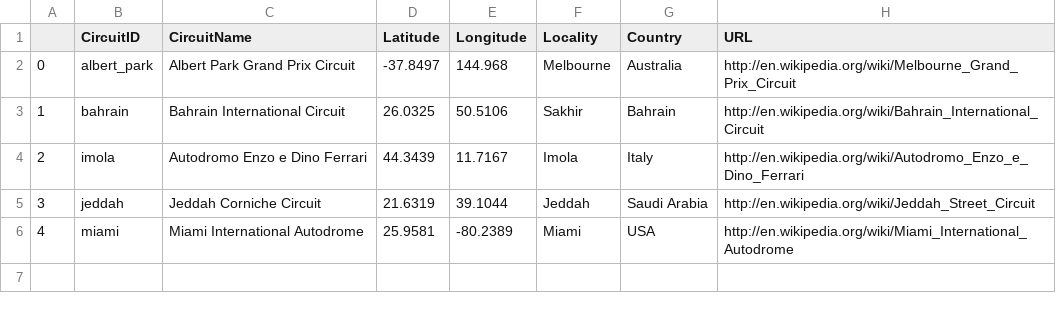
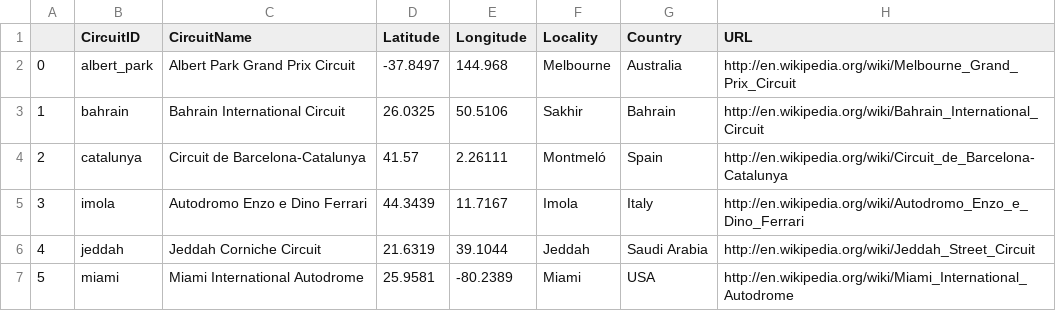
Before and after one commit to cwf231/2022-goodnight-f1antasy, a CSV file: data/circuits.csv, drawn as a sheet; addresses are those after the commit; the diff names each change by its address in the sheet, - before the commit and + after, or states it on an @@ line.

```diff
--- a/data/circuits.csv
+++ b/data/circuits.csv
+row 4: 2 | catalunya | Circuit de Barcelona-Catalunya | 41.57 | 2.26111 | Montmeló | Spain | http://en.wikipedia.org/wiki/Circuit_de_Barcelona-Catalunya
@@ column A renumbered from row 5 down @@
```
Also changed, not shown: data/races.csv, data/results.csv, 1 other file.
